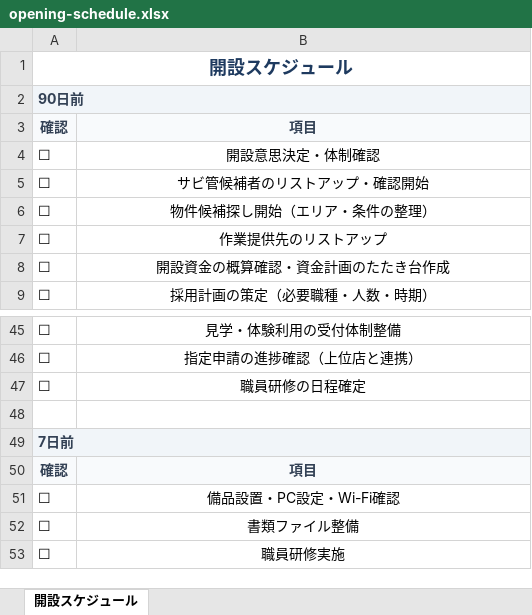
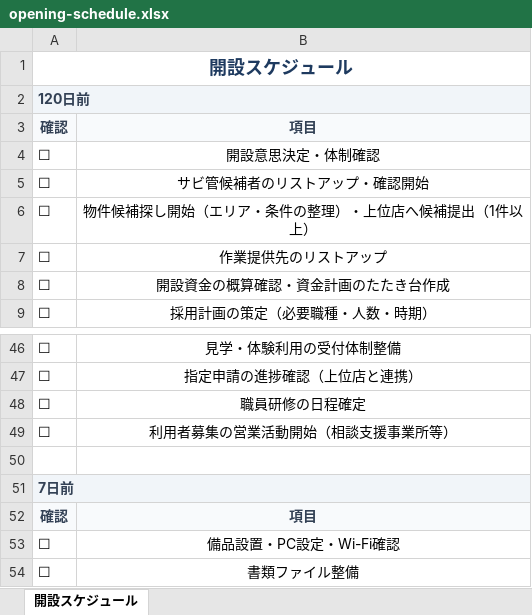
Before and after one commit to rinden-lgtm/b-type-opening-manual, an Excel workbook: docs/public/downloads/opening-schedule.xlsx, sheet 開設スケジュール, drawn as a sheet; only a part is shown, gaps mark what is left out; the shorter side is filled out with more unchanged rows; values as stored, in another font and other column widths than the file's, no borders; the diff covers the shown part only; the diff names each change by its address in the sheet, - before the commit and + after, or states it on an @@ line.

```diff
--- a/docs/public/downloads/opening-schedule.xlsx (sheet 開設スケジュール)
+++ b/docs/public/downloads/opening-schedule.xlsx (sheet 開設スケジュール)
-A2: 90日前
+A2: 120日前
-B6: 物件候補探し開始（エリア・条件の整理）
+B6: 物件候補探し開始（エリア・条件の整理）・上位店へ候補提出（1件以上）
@@ row 32 moved to row 49: ☐ @@
```
Also changed, not shown: 4 added rows, 2 removed rows, 3 moved rows and 2 edited cells elsewhere in this sheet, docs/public/downloads/facility-rules.xlsx, docs/public/downloads/important-matters-notice.xlsx, 24 other files.
